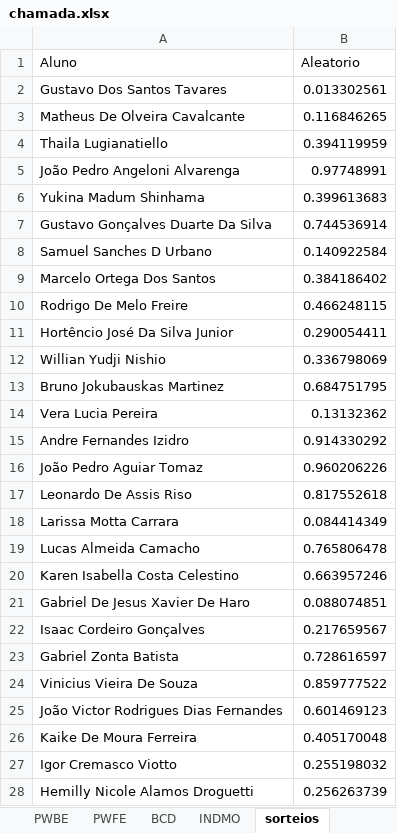
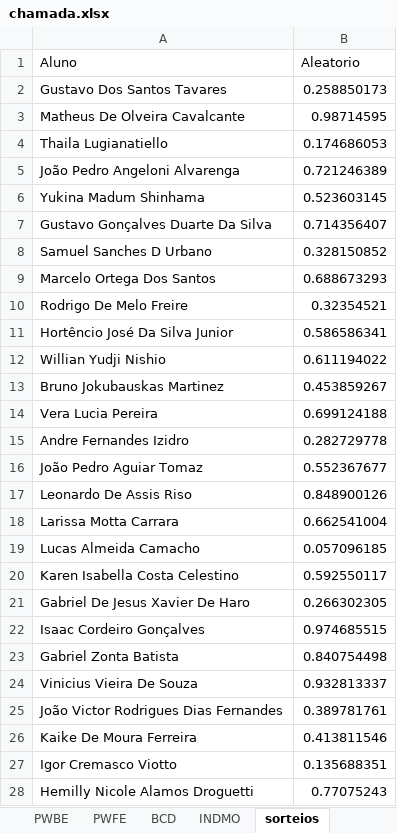
Before and after one commit to Kcioban/DSFork, an Excel workbook: 2des/chamada.xlsx, sheet sorteios, drawn as a sheet; values as stored, in another font and other column widths than the file's, no borders; conditional formats not drawn; the diff names each change by its address in the sheet, - before the commit and + after, or states it on an @@ line.

```diff
--- a/2des/chamada.xlsx (sheet sorteios)
+++ b/2des/chamada.xlsx (sheet sorteios)
-B2 (Aleatorio): 0.013302561
+B2 (Aleatorio): 0.258850173
-B3 (Aleatorio): 0.116846265
+B3 (Aleatorio): 0.98714595
-B4 (Aleatorio): 0.394119959
+B4 (Aleatorio): 0.174686053
-B5 (Aleatorio): 0.97748991
+B5 (Aleatorio): 0.721246389
-B6 (Aleatorio): 0.399613683
+B6 (Aleatorio): 0.523603145
-B7 (Aleatorio): 0.744536914
+B7 (Aleatorio): 0.714356407
-B8 (Aleatorio): 0.140922584
+B8 (Aleatorio): 0.328150852
-B9 (Aleatorio): 0.384186402
+B9 (Aleatorio): 0.688673293
-B10 (Aleatorio): 0.466248115
+B10 (Aleatorio): 0.32354521
-B11 (Aleatorio): 0.290054411
+B11 (Aleatorio): 0.586586341
-B12 (Aleatorio): 0.336798069
+B12 (Aleatorio): 0.611194022
-B13 (Aleatorio): 0.684751795
+B13 (Aleatorio): 0.453859267
-B14 (Aleatorio): 0.13132362
+B14 (Aleatorio): 0.699124188
-B15 (Aleatorio): 0.914330292
+B15 (Aleatorio): 0.282729778
-B16 (Aleatorio): 0.960206226
+B16 (Aleatorio): 0.552367677
-B17 (Aleatorio): 0.817552618
+B17 (Aleatorio): 0.848900126
-B18 (Aleatorio): 0.084414349
+B18 (Aleatorio): 0.662541004
-B19 (Aleatorio): 0.765806478
+B19 (Aleatorio): 0.057096185
-B20 (Aleatorio): 0.663957246
+B20 (Aleatorio): 0.592550117
-B21 (Aleatorio): 0.088074851
+B21 (Aleatorio): 0.266302305
-B22 (Aleatorio): 0.217659567
+B22 (Aleatorio): 0.974685515
-B23 (Aleatorio): 0.728616597
+B23 (Aleatorio): 0.840754498
-B24 (Aleatorio): 0.859777522
+B24 (Aleatorio): 0.932813337
-B25 (Aleatorio): 0.601469123
+B25 (Aleatorio): 0.389781761
-B26 (Aleatorio): 0.405170048
+B26 (Aleatorio): 0.413811546
-B27 (Aleatorio): 0.255198032
+B27 (Aleatorio): 0.135688351
-B28 (Aleatorio): 0.256263739
+B28 (Aleatorio): 0.77075243
```
Also changed, not shown: sheet Chamada, 9 other files.
